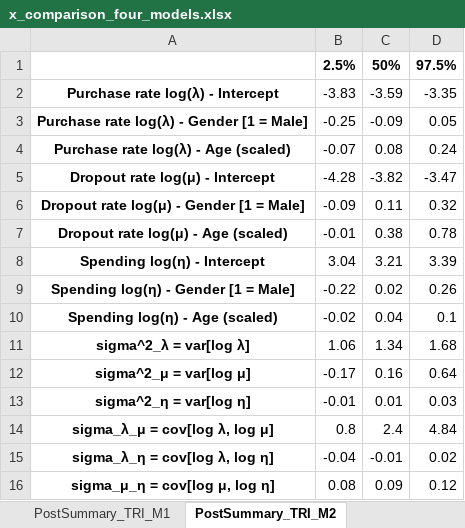
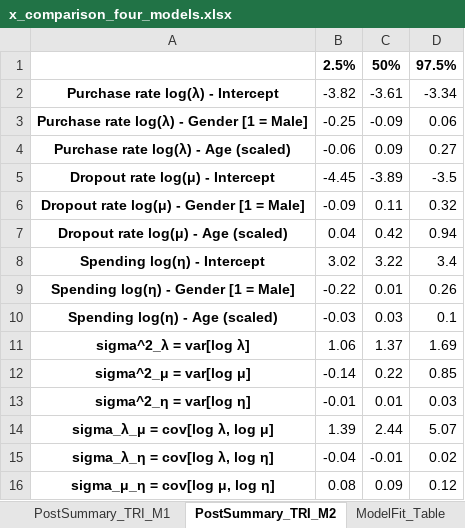
Before and after one commit to freiraum-bq/Abe_MCMC, an Excel workbook: outputs/excel/x_comparison_four_models.xlsx, sheet PostSummary_TRI_M2, drawn as a sheet; values as stored, in another font and other column widths than the file's, no borders; the diff names each change by its address in the sheet, - before the commit and + after, or states it on an @@ line.

```diff
--- a/outputs/excel/x_comparison_four_models.xlsx (sheet PostSummary_TRI_M2)
+++ b/outputs/excel/x_comparison_four_models.xlsx (sheet PostSummary_TRI_M2)
+sheet tab: ModelFit_Table
-B2: -3.83
+B2: -3.82
-C2: -3.59
+C2: -3.61
-D2: -3.35
+D2: -3.34
-D3: 0.05
+D3: 0.06
-B4: -0.07
+B4: -0.06
-C4: 0.08
+C4: 0.09
-D4: 0.24
+D4: 0.27
-B5: -4.28
+B5: -4.45
-C5: -3.82
+C5: -3.89
-D5: -3.47
+D5: -3.5
-B7: -0.01
+B7: 0.04
-C7: 0.38
+C7: 0.42
-D7: 0.78
+D7: 0.94
-B8: 3.04
+B8: 3.02
-C8: 3.21
+C8: 3.22
-D8: 3.39
+D8: 3.4
-C9: 0.02
+C9: 0.01
-B10: -0.02
+B10: -0.03
-C10: 0.04
+C10: 0.03
-C11: 1.34
+C11: 1.37
-D11: 1.68
+D11: 1.69
-B12: -0.17
+B12: -0.14
-C12: 0.16
+C12: 0.22
-D12: 0.64
+D12: 0.85
-B14: 0.8
+B14: 1.39
-C14: 2.4
+C14: 2.44
-D14: 4.84
+D14: 5.07
```
Also changed, not shown: sheet PostSummary_BI_M2, sheet PostSummary_BI_M1, sheet PostSummary_TRI_M1, other sheet tabs, outputs/excel/abe_replication.xlsx, 31 other files.
